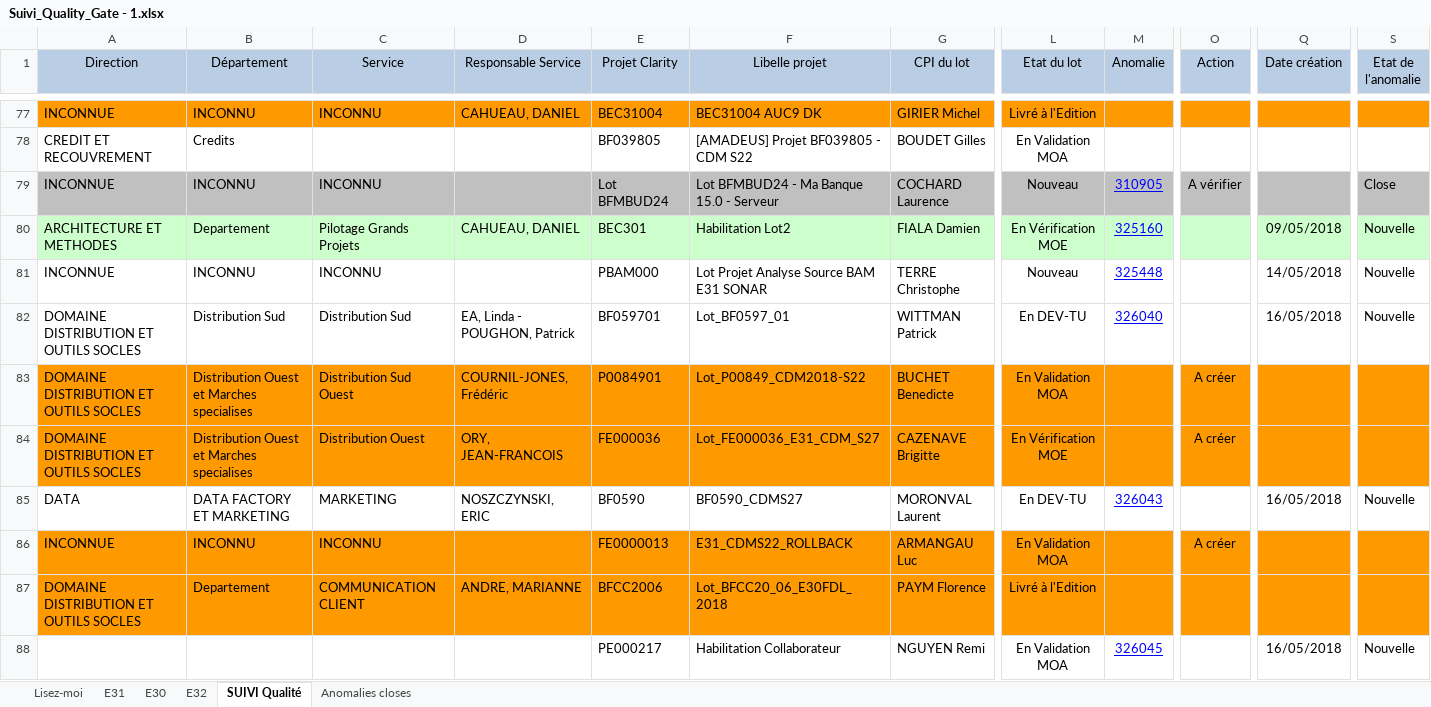
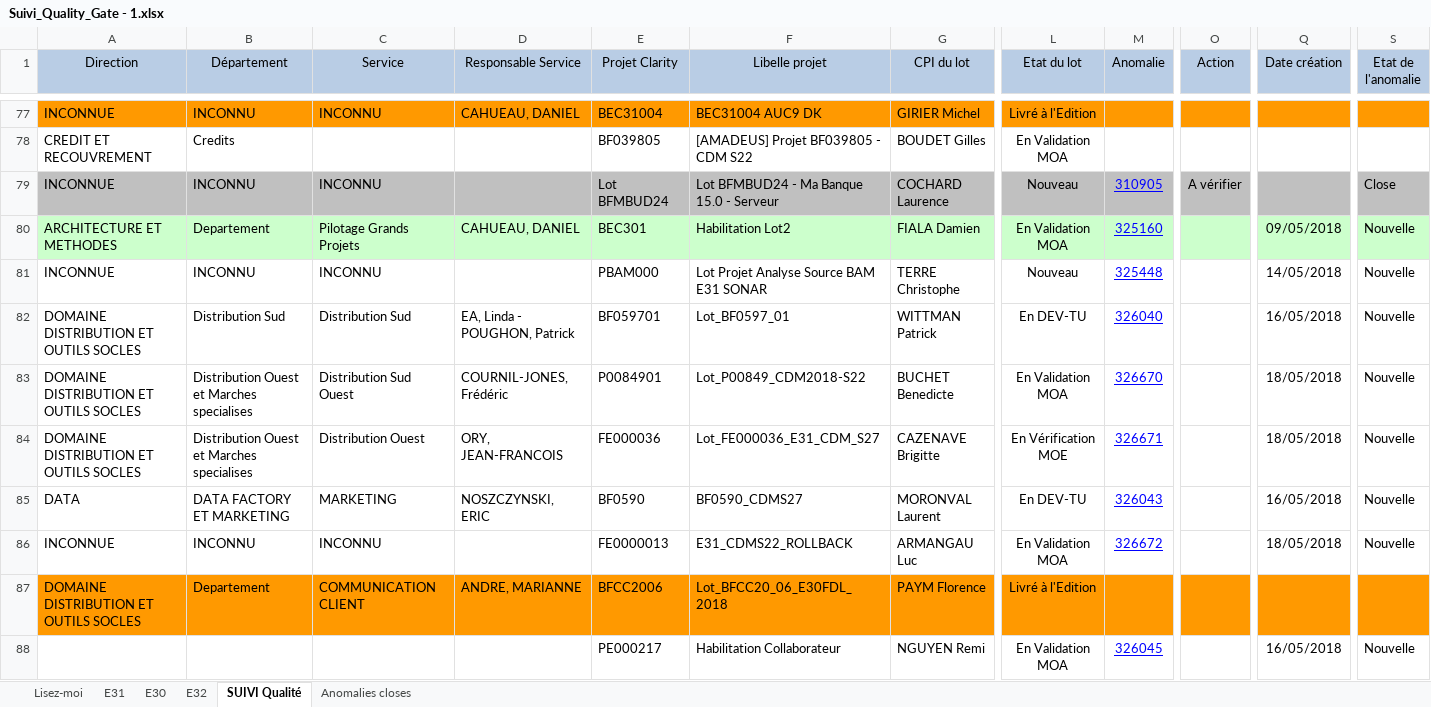
Before and after one commit to Tiggytamal/Redmine, an Excel workbook: SonarLysaFX/Suivi_Quality_Gate - 1.xlsx, sheet SUIVI Qualité, drawn as a sheet; only a part is shown, gaps mark what is left out; values as stored, in another font and other column widths than the file's, no borders; the diff covers the shown part only; the diff names each change by its address in the sheet, - before the commit and + after, or states it on an @@ line.

```diff
--- a/SonarLysaFX/Suivi_Quality_Gate - 1.xlsx (sheet SUIVI Qualité)
+++ b/SonarLysaFX/Suivi_Quality_Gate - 1.xlsx (sheet SUIVI Qualité)
-L80 (Etat du lot): En Vérification MOE
+L80 (Etat du lot): En Validation MOA
-A83:S84 fill: #FF9900
+A83:S84 fill: none
-M83 (Anomalie): (empty)
+M83 (Anomalie): 326670
-O83:O84 (Action): A créer
+O83:O84 (Action): (empty)
-Q83:Q84 (Date création): (empty)
+Q83:Q84 (Date création): 18/05/2018
-S83:S84 (Etat de l'anomalie): (empty)
+S83:S84 (Etat de l'anomalie): Nouvelle
-M84 (Anomalie): (empty)
+M84 (Anomalie): 326671
-A86:S86 fill: #FF9900
+A86:S86 fill: none
-M86 (Anomalie): (empty)
+M86 (Anomalie): 326672
-O86 (Action): A créer
+O86 (Action): (empty)
-Q86 (Date création): (empty)
+Q86 (Date création): 18/05/2018
-S86 (Etat de l'anomalie): (empty)
+S86 (Etat de l'anomalie): Nouvelle
```
Also changed, not shown: cell formats elsewhere in this sheet, sheet E31, sheet E30, sheet E32, sheet Anomalies closes, SonarLysaFX/Suivi_Quality_Gate - DataStage.xlsx, SonarLysaFX/Suivi_Quality_Gate.xlsx, 43 other files.
